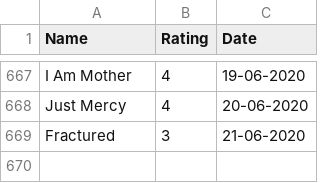
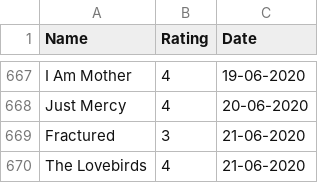
Before and after one commit to rajBar/movies, a CSV file: _data/movie-ratings.csv, drawn as a sheet; only a part is shown, gaps mark what is left out; the diff names each change by its address in the sheet, - before the commit and + after, or states it on an @@ line.

Commit message:
adding The Lovebirds to movie list

```diff
--- a/_data/movie-ratings.csv
+++ b/_data/movie-ratings.csv
+row 670: The Lovebirds | 4 | 21-06-2020
```
